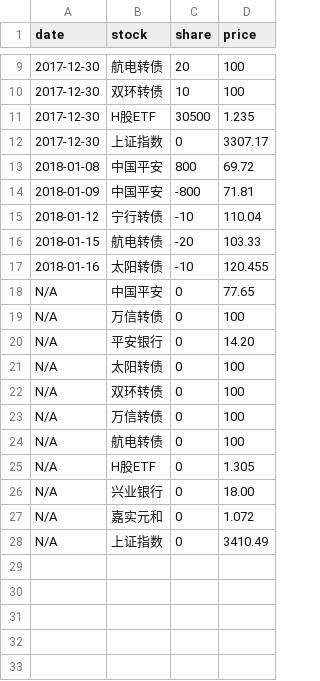
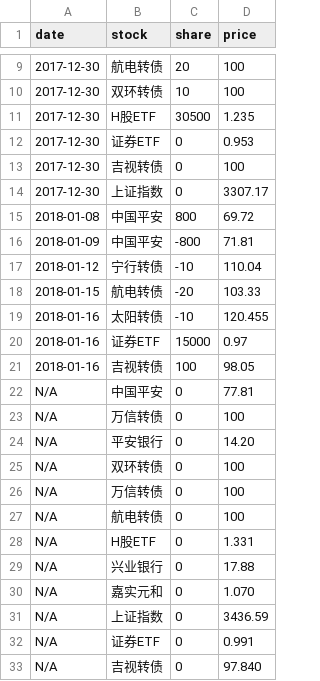
Before and after one commit to jinbin/lifebook, a CSV file: data/2018/investment/stock.csv, drawn as a sheet; only a part is shown, gaps mark what is left out.

Commit message:
update data

```diff
--- a/data/2018/investment/stock.csv
+++ b/data/2018/investment/stock.csv
@@ -11,2 +11,4 @@ date, stock, share, price
 2017-12-30, H股ETF, 30500, 1.235
+2017-12-30, 证券ETF, 0, 0.953
+2017-12-30, 吉视转债, 0, 100
 2017-12-30, 上证指数, 0, 3307.17
@@ -17,6 +19,7 @@ date, stock, share, price
 2018-01-16, 太阳转债, -10, 120.455
-N/A, 中国平安, 0, 77.65
+2018-01-16, 证券ETF, 15000, 0.97
+2018-01-16, 吉视转债, 100, 98.05
+N/A, 中国平安, 0, 77.81
 N/A, 万信转债, 0, 100
 N/A, 平安银行, 0, 14.20
-N/A, 太阳转债, 0, 100
 N/A, 双环转债, 0, 100
@@ -24,5 +27,7 @@ N/A, 万信转债, 0, 100
 N/A, 航电转债, 0, 100
-N/A, H股ETF, 0, 1.305
-N/A, 兴业银行, 0, 18.00
-N/A, 嘉实元和, 0, 1.072
-N/A, 上证指数, 0, 3410.49
+N/A, H股ETF, 0, 1.331
+N/A, 兴业银行, 0, 17.88
+N/A, 嘉实元和, 0, 1.070
+N/A, 上证指数, 0, 3436.59
+N/A, 证券ETF, 0, 0.991
+N/A, 吉视转债, 0, 97.840
```
